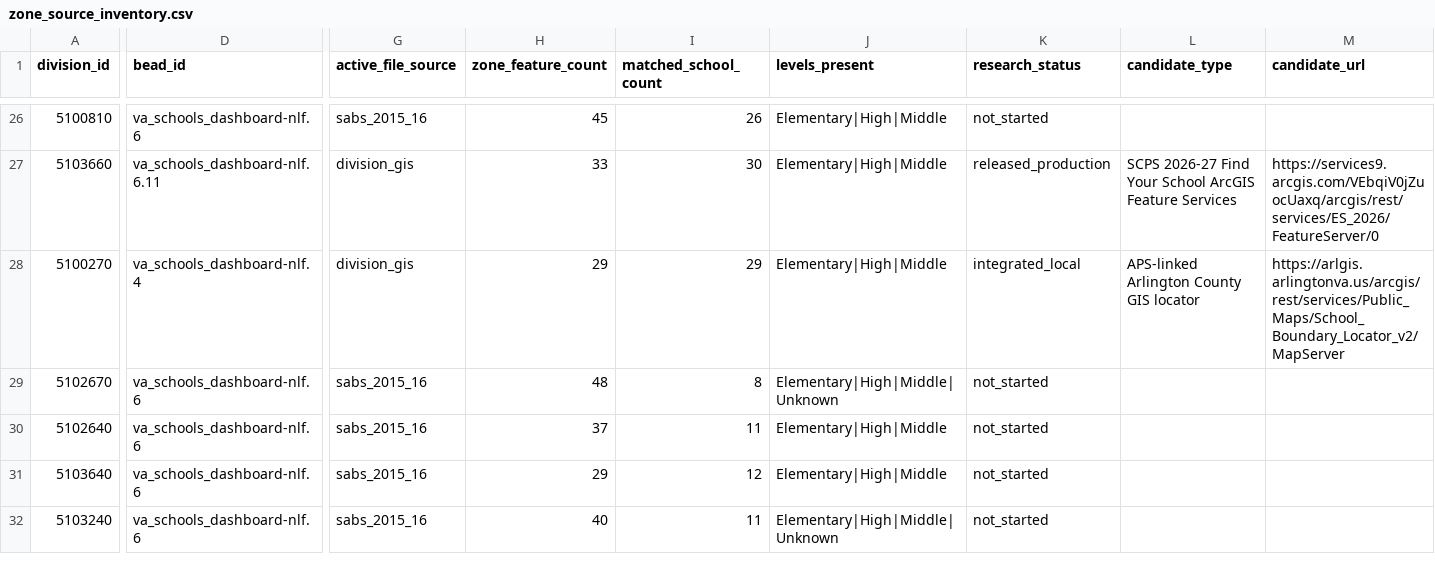
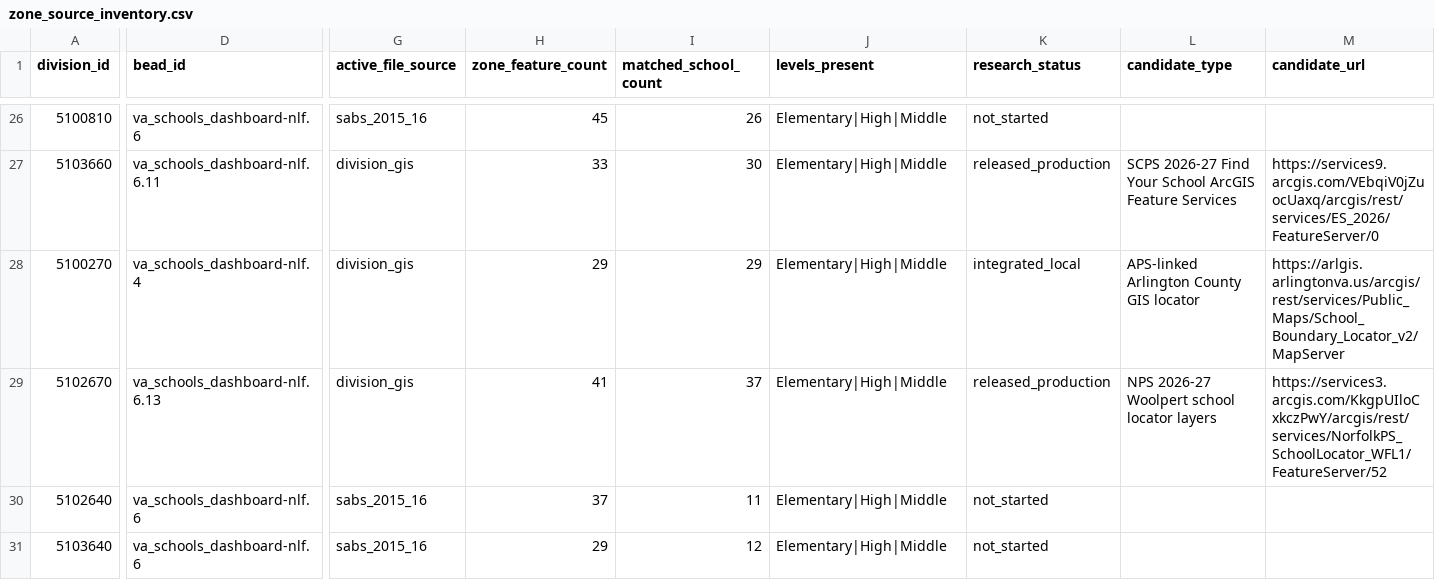
Before and after one commit to jeremiahmbrown/va_schools_dashboard, a CSV file: data-raw/zone_source_inventory.csv, drawn as a sheet; only a part is shown, gaps mark what is left out; the shorter side is filled out with more unchanged rows; the diff covers the shown part only; the diff names each change by its address in the sheet, - before the commit and + after, or states it on an @@ line.

Commit message:
Release Norfolk 2026-27 attendance zones

```diff
--- a/data-raw/zone_source_inventory.csv
+++ b/data-raw/zone_source_inventory.csv
-D29 (bead_id): va_schools_dashboard-nlf.6
+D29 (bead_id): va_schools_dashboard-nlf.6.13
-G29 (active_file_source): sabs_2015_16
+G29 (active_file_source): division_gis
-H29 (zone_feature_count): 48
+H29 (zone_feature_count): 41
-I29 (matched_school_count): 8
+I29 (matched_school_count): 37
-J29 (levels_present): Elementary|High|Middle|Unknown
+J29 (levels_present): Elementary|High|Middle
-K29 (research_status): not_started
+K29 (research_status): released_production
-L29 (candidate_type): (empty)
+L29 (candidate_type): NPS 2026-27 Woolpert school locator layers
-M29 (candidate_url): (empty)
+M29 (candidate_url): https://services3.arcgis.com/KkgpUIloCxkczPwY/arcgis/rest/services/NorfolkPS_SchoolLocator_WFL1/FeatureServer/52
```
Also changed, not shown: 8 edited cells elsewhere in this file, 15 other files.
